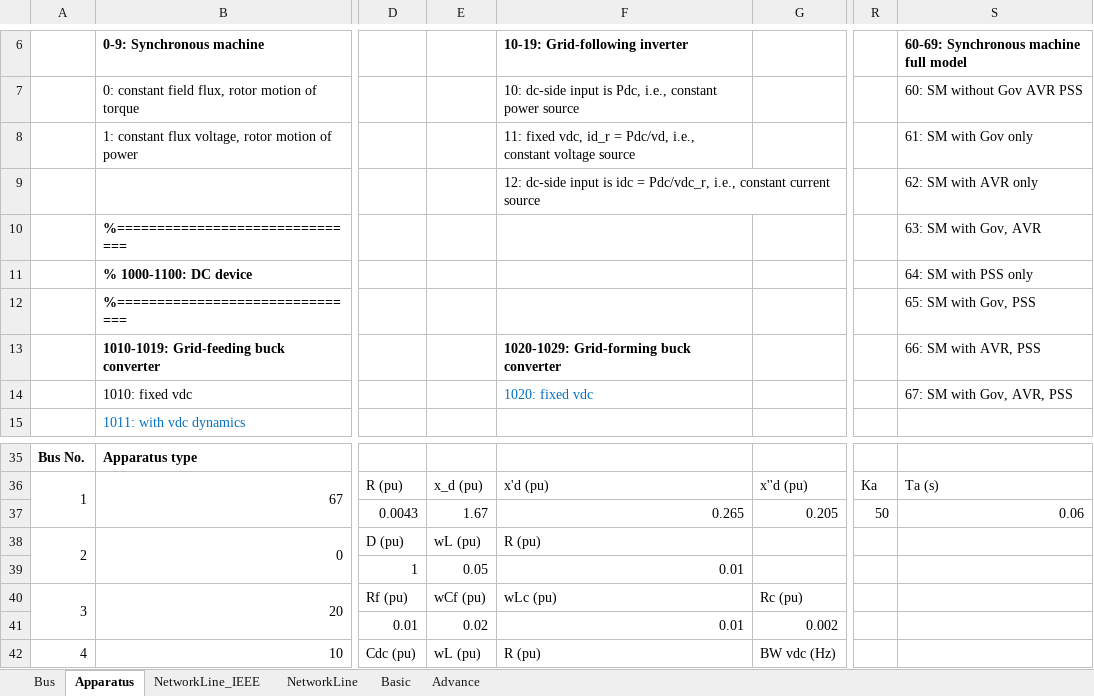
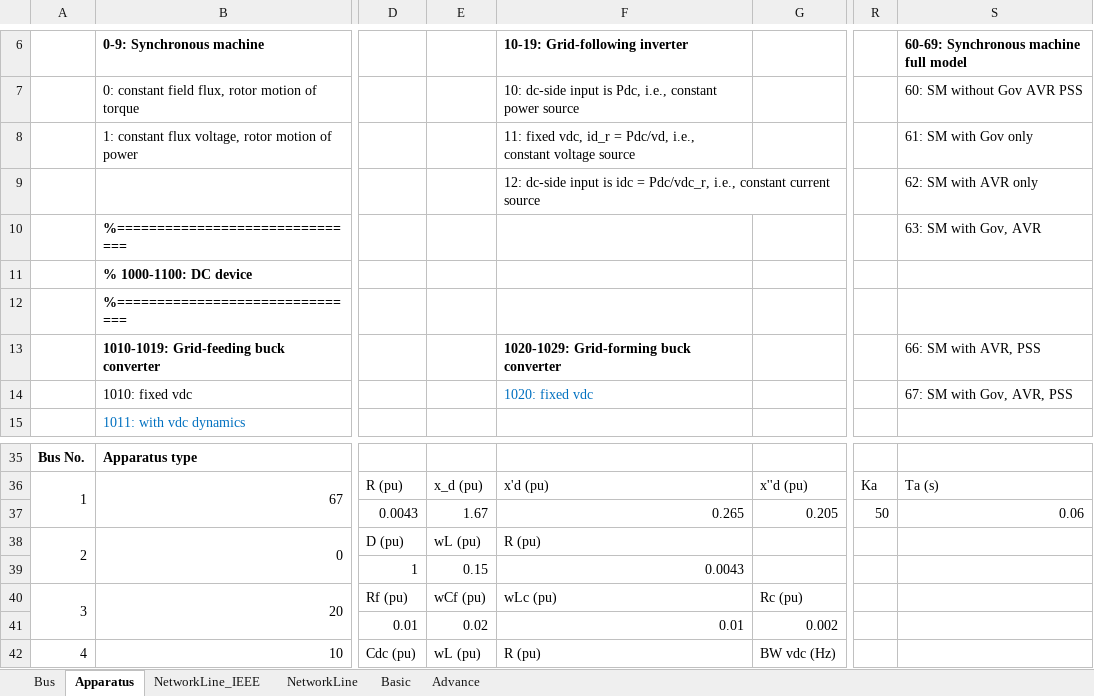
Before and after one commit to wlgexe/Simplus-Grid-Tool, an Excel workbook: UserData.xlsm, sheet Apparatus, drawn as a sheet; only a part is shown, gaps mark what is left out; values as stored, in another font and other column widths than the file's, no borders; the diff names each change by its address in the sheet, - before the commit and + after, or states it on an @@ line.

Commit message:
Add files via upload

```diff
--- a/UserData.xlsm (sheet Apparatus)
+++ b/UserData.xlsm (sheet Apparatus)
-S11: 64: SM with PSS only
+S11: (empty)
-S12: 65: SM with Gov, PSS
+S12: (empty)
-E39: 0.05
+E39: 0.15
-F39 (10-19: Grid-following inverter): 0.01
+F39 (10-19: Grid-following inverter): 0.0043
```
